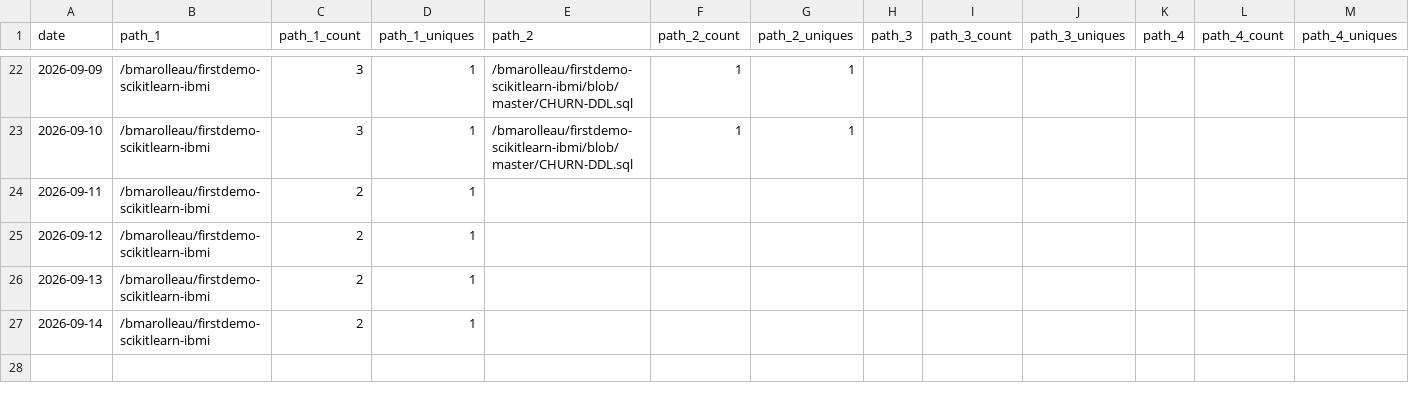
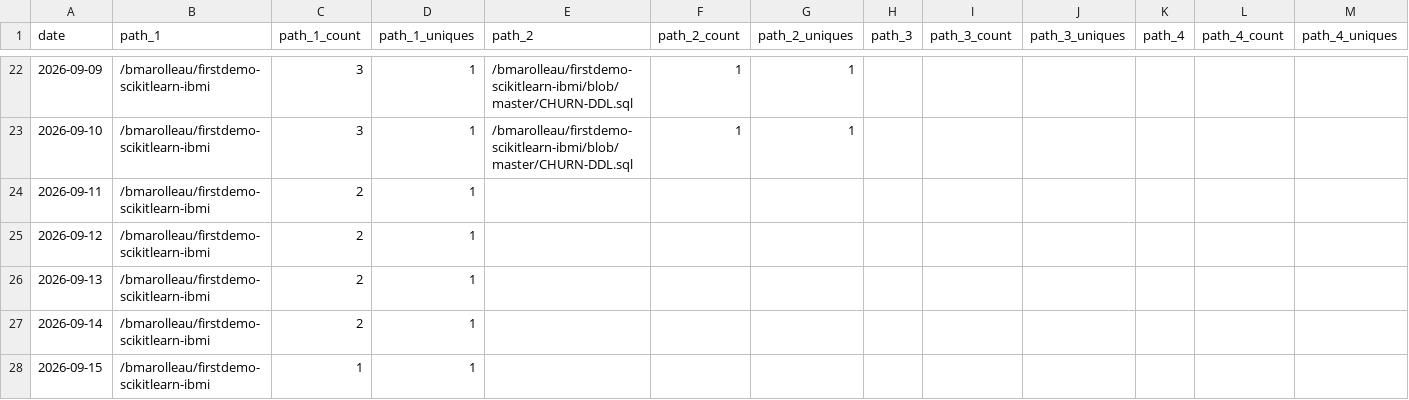
Before and after one commit to bmarolleau/github-repo-traffic-stats, a CSV file: data/github_paths/firstdemo-scikitlearn-ibmi.csv, drawn as a sheet; only a part is shown, gaps mark what is left out; rows hold the shown columns only; the diff names each change by its address in the sheet, - before the commit and + after, or states it on an @@ line.

```diff
--- a/data/github_paths/firstdemo-scikitlearn-ibmi.csv
+++ b/data/github_paths/firstdemo-scikitlearn-ibmi.csv
+row 28: 2026-09-15 | /bmarolleau/firstdemo-scikitlearn-ibmi | 1 | 1
```
Also changed, not shown: data/github_paths/IBM-i-Application-Modernization-with-Bob.csv, data/github_paths/flight400-demo.csv, 14 other files.
